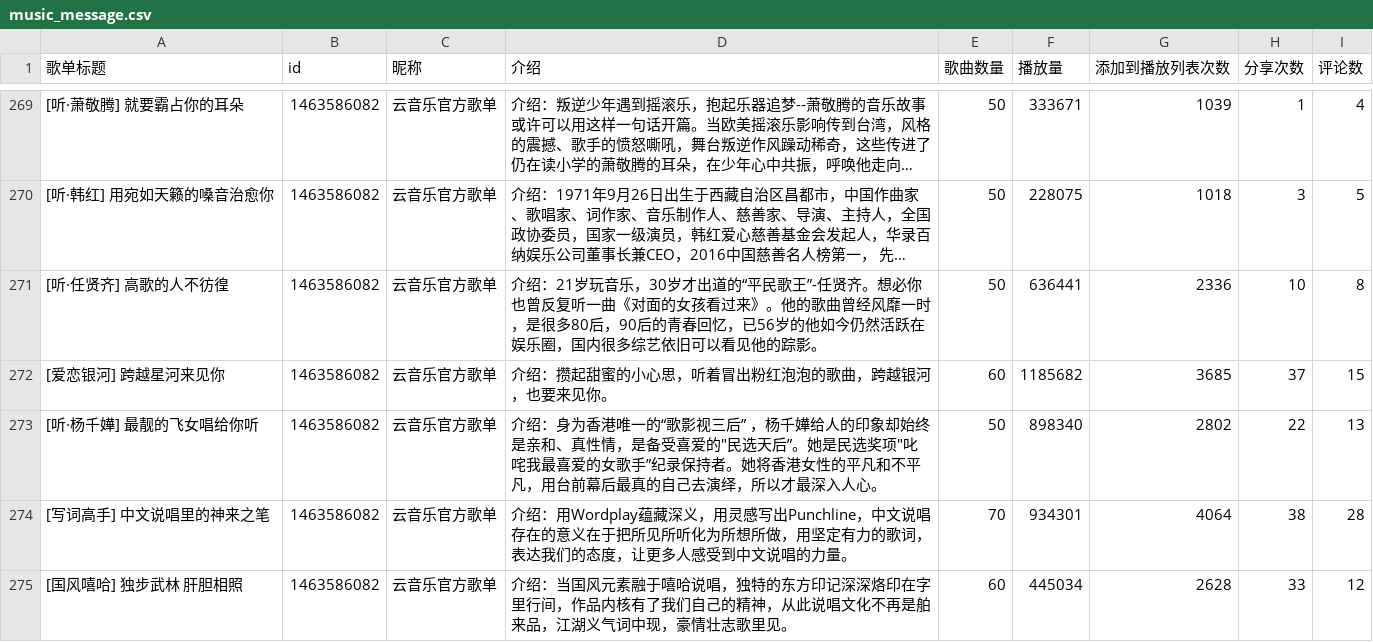
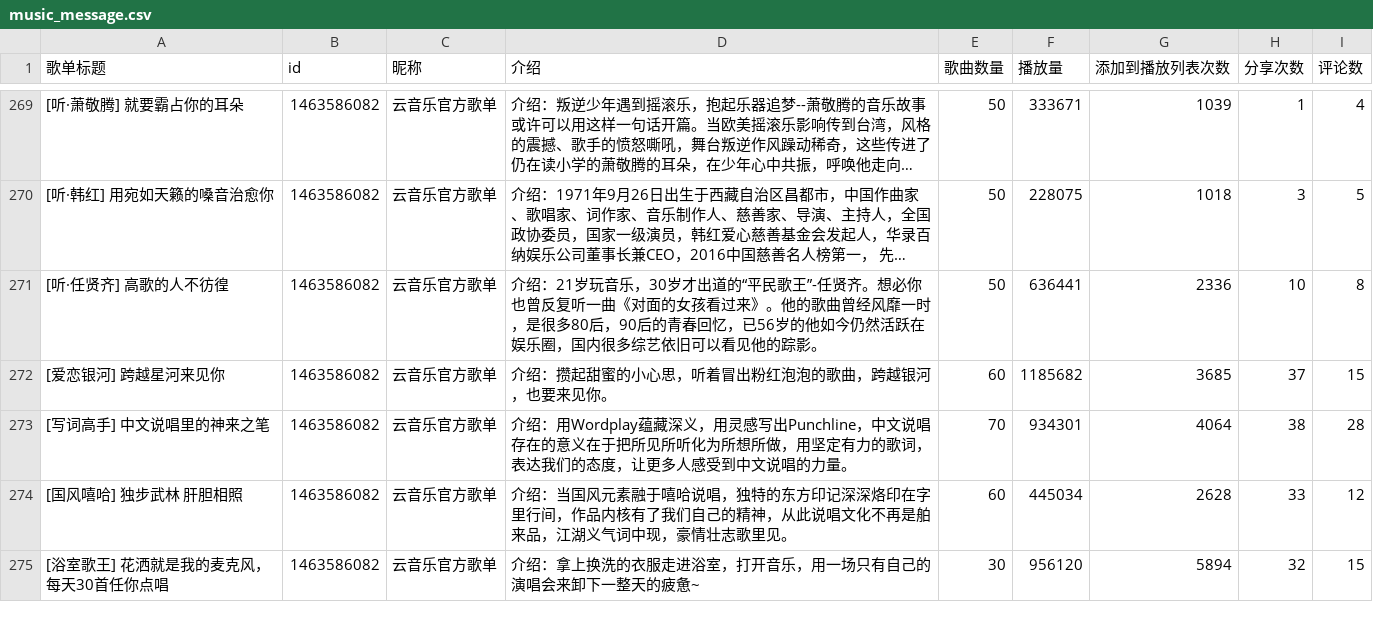
Before and after one commit to rachhhhing/mp2022_python, a CSV file: week14/music_message.csv, drawn as a sheet; only a part is shown, gaps mark what is left out; the shorter side is filled out with more unchanged rows; long unchanged cells end in …; the diff names each change by its address in the sheet, - before the commit and + after, or states it on an @@ line.

Commit message:
updata

```diff
--- a/week14/music_message.csv
+++ b/week14/music_message.csv
-row 273: [听·杨千嬅] 最靓的飞女唱给你听 | 1463586082 | 云音乐官方歌单 | 介绍：身为香港唯一的“歌影视三后” ，杨千嬅给人的印象却始终是亲和、真性情，是备受喜爱的"民选天后”。她是民选奖项"叱咤我最喜爱的女歌手”纪录保持者。她将香港女性的平凡和不平凡，用台前幕后最真的自己去演绎，所以才最深入人心。 | 50 | 898340 | 2802 | 22 | 13
```
